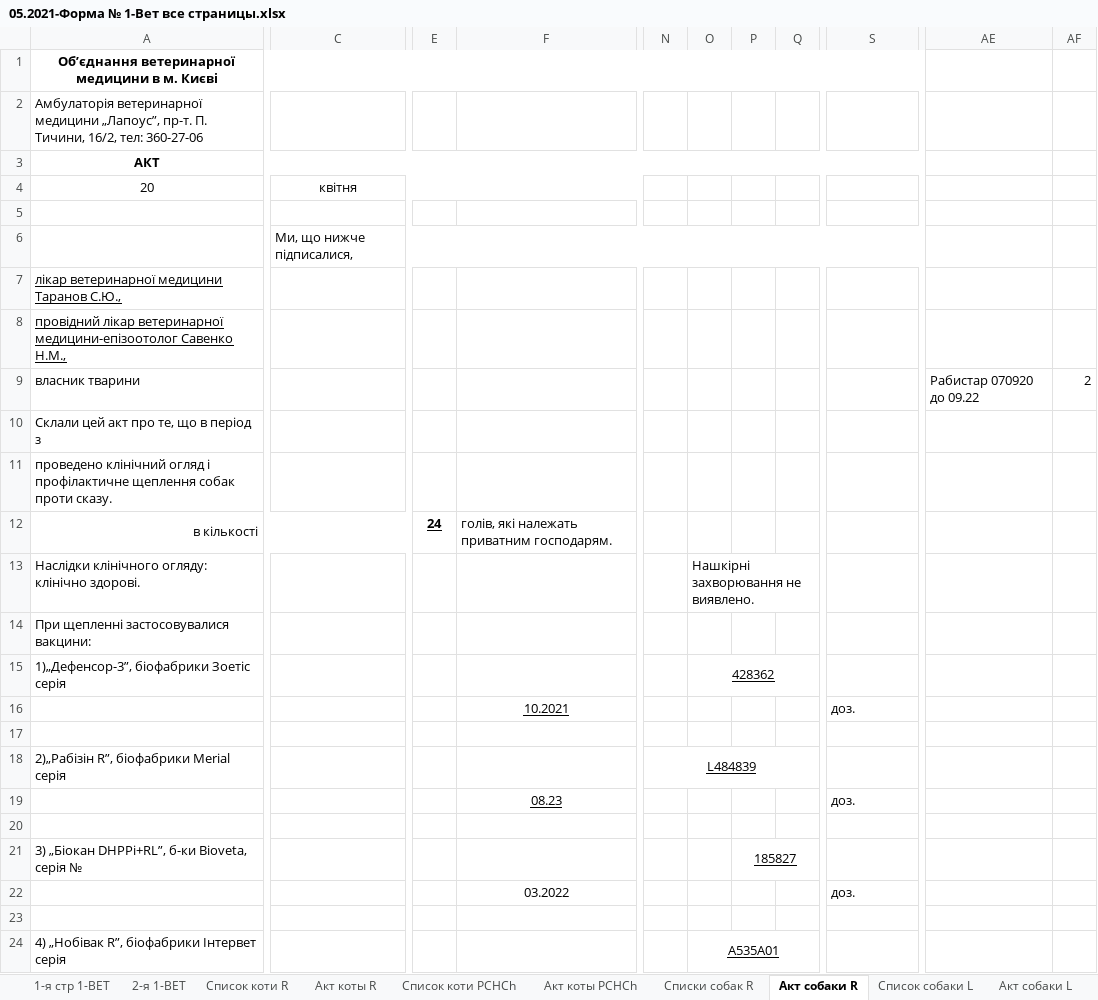
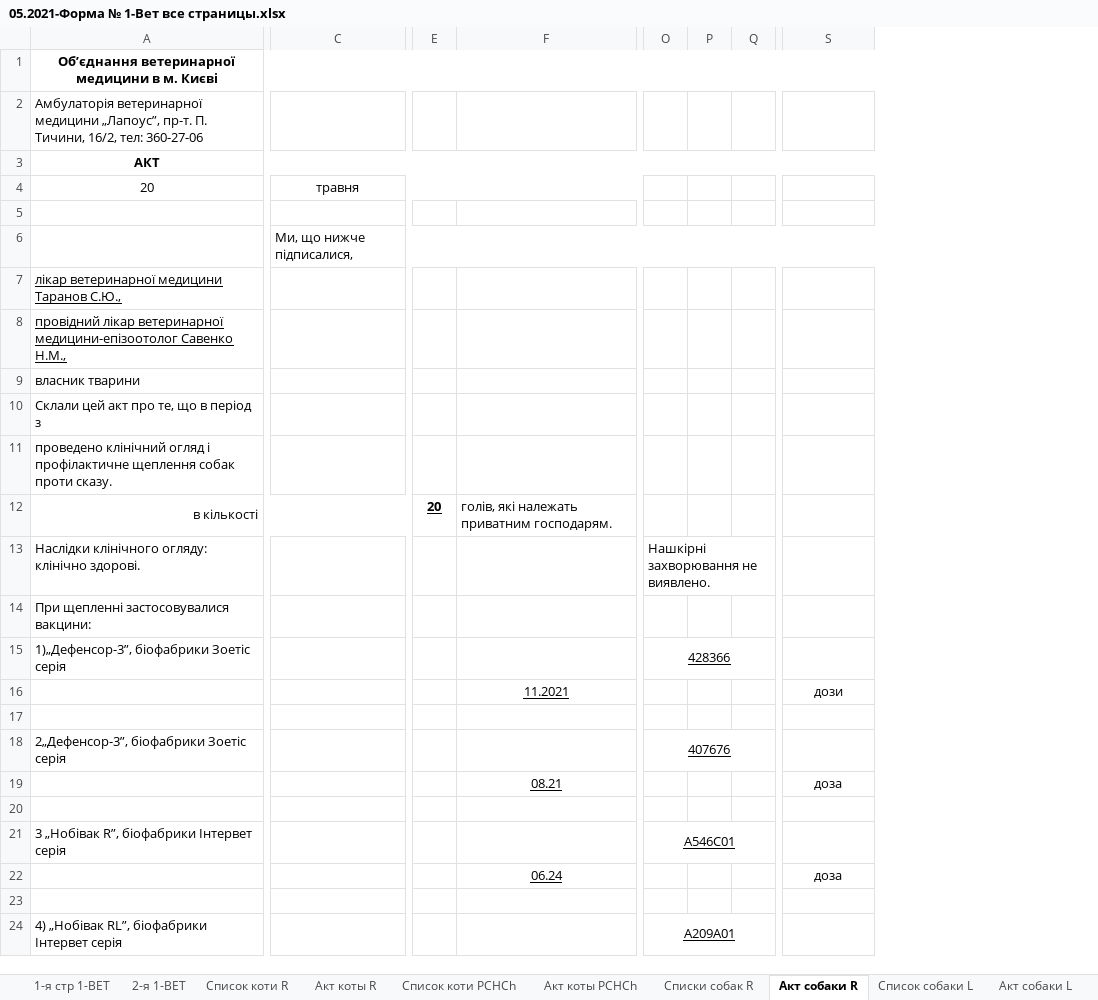
Before and after one commit to scorp1323/lapous_boss, an Excel workbook: Отчет Эпизотолог/2021/05.2021 - месячный/05.2021-Форма № 1-Вет все страницы.xlsx, sheet Акт собаки R, drawn as a sheet; only a part is shown, gaps mark what is left out; values as stored, in another font and other column widths than the file's, no borders; removed rows and columns are numbered as before the commit, all else as after; rows hold the shown columns only; the diff covers the shown part only; the diff names each change by its address in the sheet, - before the commit and + after, or states it on an @@ line.

```diff
--- a/Отчет Эпизотолог/2021/05.2021 - месячный/05.2021-Форма № 1-Вет все страницы.xlsx (sheet Акт собаки R)
+++ b/Отчет Эпизотолог/2021/05.2021 - месячный/05.2021-Форма № 1-Вет все страницы.xlsx (sheet Акт собаки R)
-column E, row 12: 24
+column E, row 12: 20
-column N, empty
-column P, empty
-column Q, empty
+column P, empty
+column Q, empty
-column AE, row 9: Рабистар 070920 до 09.22
-column AF, row 9: 2
-C4: квітня
+C4: травня
-O15: 428362
+O15: 428366
-row 16:  |  |  | 10.2021 |  |  |  |  | доз.
+row 16:  |  |  | 11.2021 |  |  |  | дози
-row 18: 2)„Рабізін R”, біофабрики Merial серія |  |  |  | L484839
+row 18: 2„Дефенсор-3”, біофабрики Зоетіс серія |  |  |  | 407676
-F19: 08.23
+F19: 08.21
-S19: доз.
+S19: доза
-S19 alignment: left
+S19 alignment: center
-row 21: 3) „Біокан DHPPi+RL”, б-ки Bioveta, серія № |  |  |  |  |  | 185827
-row 22:  |  |  | 03.2022 |  |  |  |  | доз.
+row 21: 3 „Нобівак R”, біофабрики Інтервет серія |  |  |  | A546C01
+row 22:  |  |  | 06.24 |  |  |  | доза
-row 24: 4) „Нобівак R”, біофабрики Інтервет серія |  |  |  |  | A535A01
+row 24: 4) „Нобівак RL”, біофабрики Інтервет серія |  |  |  | A209A01
```
Also changed, not shown: 12 removed rows, 1 added column, 11 removed columns, 13 edited cells, cell formats and merged cells elsewhere in this sheet, sheet Список собаки L, sheet Списки собак R, sheet Список коти PCHCh, sheet Акт собаки L, sheet Акт коты PCHCh, sheet Список коти R, 3 more sheets, Kontacts_контакты для Сергея.xlsx, Отчет Эпизотолог/2021/05.2021 - месячный/Быстрый отчет 05.2021.xlsx, 22 other files.
